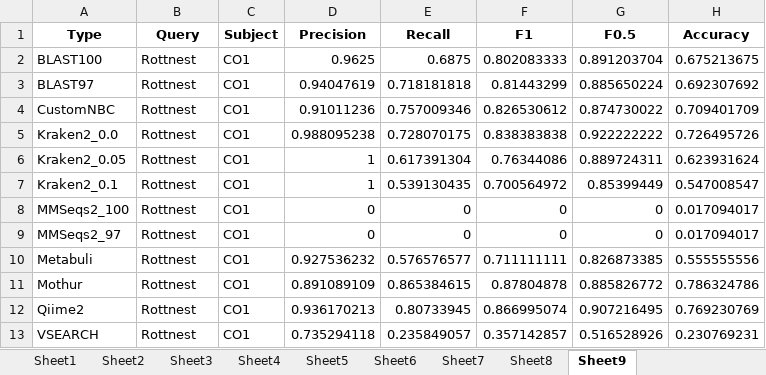
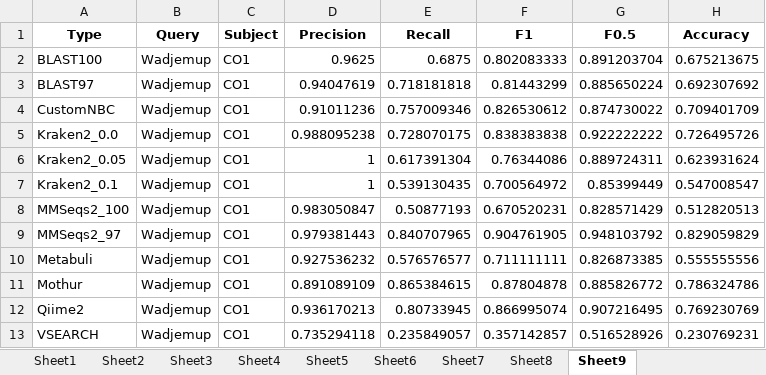
Before and after one commit to Computational-Biology-OceanOmics/OceanOmics-classifier-comparison, an Excel workbook: results/tables/All_F1_tables.xlsx, sheet Sheet9, drawn as a sheet; values as stored, in another font and other column widths than the file's, no borders; the diff names each change by its address in the sheet, - before the commit and + after, or states it on an @@ line.

```diff
--- a/results/tables/All_F1_tables.xlsx (sheet Sheet9)
+++ b/results/tables/All_F1_tables.xlsx (sheet Sheet9)
-B2:B13 (Query): Rottnest
+B2:B13 (Query): Wadjemup
-D8 (Precision): 0
+D8 (Precision): 0.983050847
-E8 (Recall): 0
+E8 (Recall): 0.50877193
-F8 (F1): 0
+F8 (F1): 0.670520231
-G8 (F0.5): 0
+G8 (F0.5): 0.828571429
-H8 (Accuracy): 0.017094017
+H8 (Accuracy): 0.512820513
-D9 (Precision): 0
+D9 (Precision): 0.979381443
-E9 (Recall): 0
+E9 (Recall): 0.840707965
-F9 (F1): 0
+F9 (F1): 0.904761905
-G9 (F0.5): 0
+G9 (F0.5): 0.948103792
-H9 (Accuracy): 0.017094017
+H9 (Accuracy): 0.829059829
```
Also changed, not shown: sheet Sheet8, sheet Sheet7, sheet Sheet6, sheet Sheet3, results/tables/Counted_correctness.xlsx, results/tables/Error_types_table.xlsx, 31 other files.
